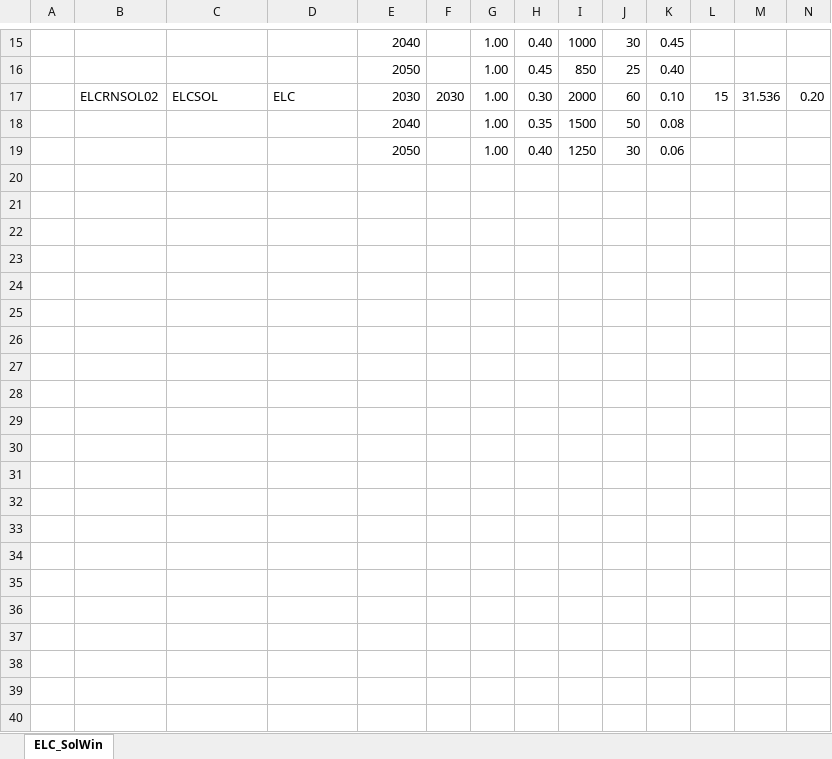
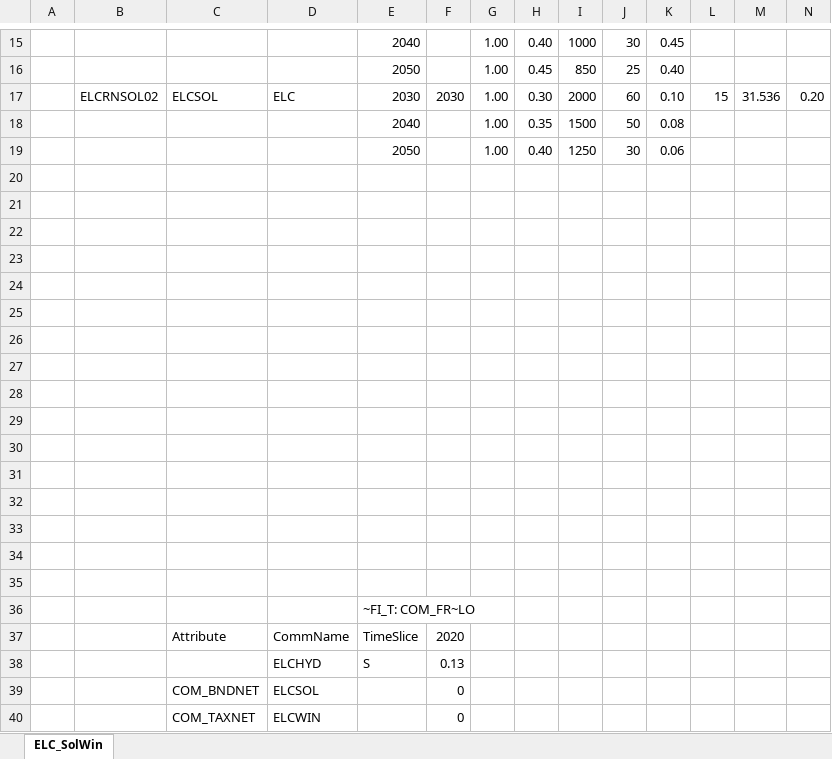
Before and after one commit to kanors-emr/Model_Demo_Adv_Veda, an Excel workbook: SubRES_TMPL/SubRES_NewTechs-SolWin.xlsx, sheet ELC_SolWin, drawn as a sheet; only a part is shown, gaps mark what is left out; values as stored, in another font and other column widths than the file's, no borders; charts and pictures not drawn; rows hold the shown columns only; the diff names each change by its address in the sheet, - before the commit and + after, or states it on an @@ line.

Commit message:
introducing a scen file for GAMS commands example; creating commodity-only attributes case in SubRES

```diff
--- a/SubRES_TMPL/SubRES_NewTechs-SolWin.xlsx (sheet ELC_SolWin)
+++ b/SubRES_TMPL/SubRES_NewTechs-SolWin.xlsx (sheet ELC_SolWin)
+row 20: (empty)
+row 21: (empty)
+row 22: (empty)
+row 23: (empty)
+row 24: (empty)
+row 25: (empty)
+row 26: (empty)
+row 27: (empty)
+row 28: (empty)
+row 29: (empty)
+row 30: (empty)
+row 31: (empty)
+row 32: (empty)
+row 33: (empty)
+row 34: (empty)
+row 35: (empty)
+row 36:  |  |  |  | ~FI_T: COM_FR~LO
+row 37:  |  | Attribute | CommName | TimeSlice | 2020
+row 38:  |  |  | ELCHYD | S | 0.13
+row 39:  |  | COM_BNDNET | ELCSOL |  | 0
+row 40:  |  | COM_TAXNET | ELCWIN |  | 0
```
Also changed, not shown: 1 other file.
